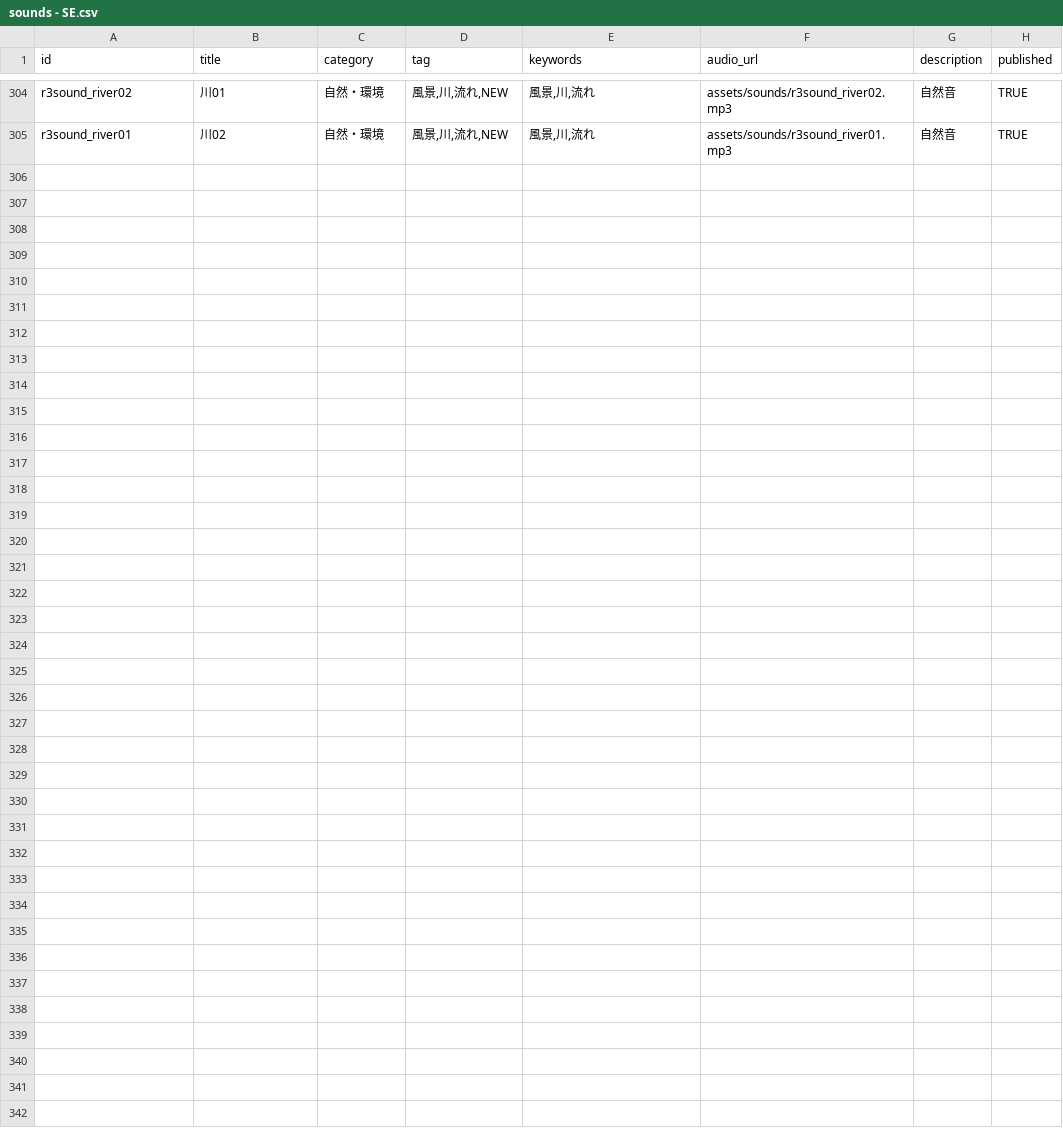
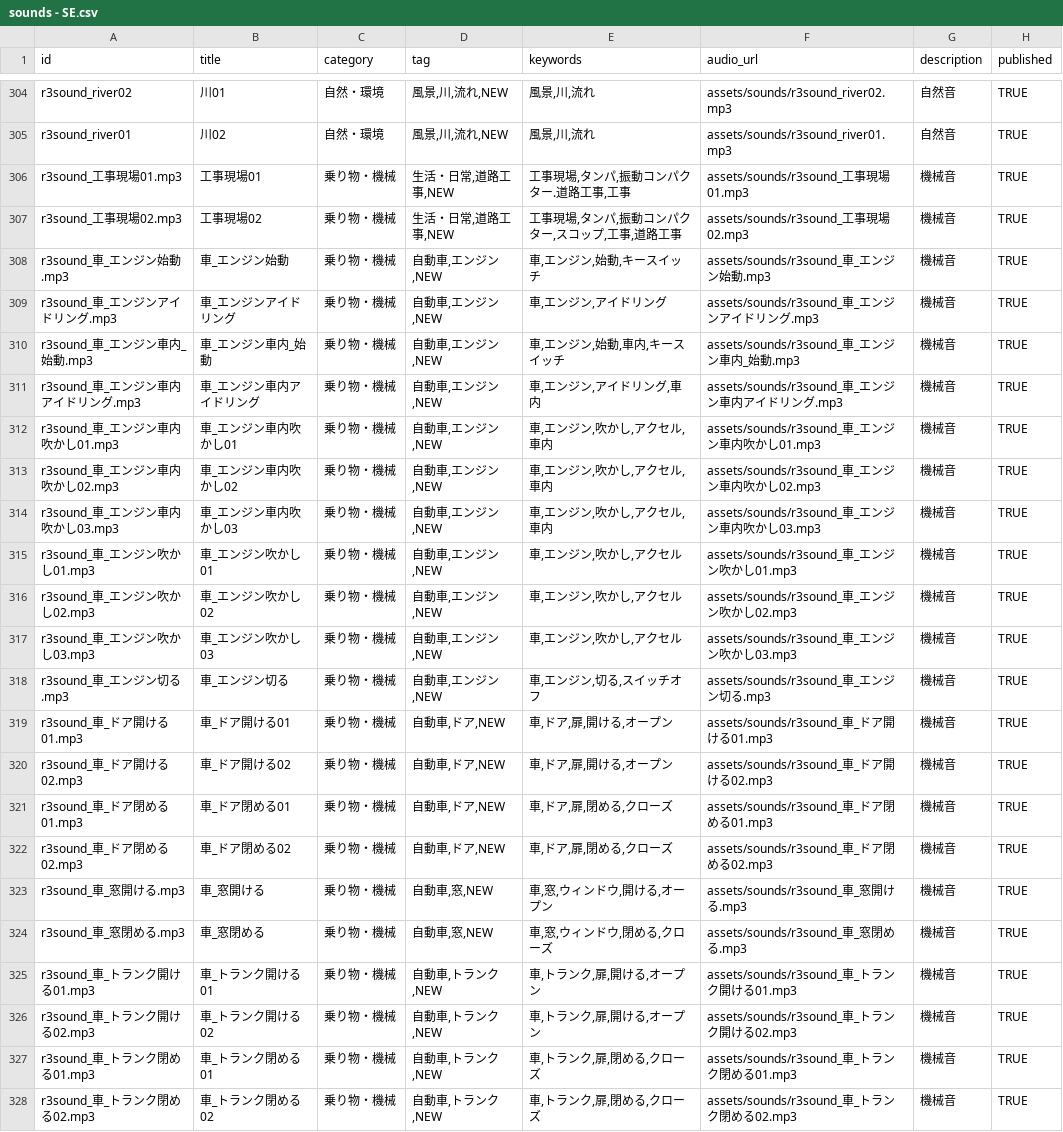
Before and after one commit to isanobuhikoR3/R3sound_top_page, a CSV file: assets/data/sounds - SE.csv, drawn as a sheet; only a part is shown, gaps mark what is left out.

Commit message:
Update sounds - SE.csv

```diff
--- a/assets/data/sounds - SE.csv
+++ b/assets/data/sounds - SE.csv
@@ -305 +305,24 @@ r3sound_river02,川01,自然・環境,"風景,川,流れ,NEW","風景,川,流れ
 r3sound_river01,川02,自然・環境,"風景,川,流れ,NEW","風景,川,流れ",assets/sounds/r3sound_river01.mp3,自然音,TRUE
+r3sound_工事現場01.mp3,工事現場01,乗り物・機械,"生活・日常,道路工事,NEW","工事現場,タンパ,振動コンパクター.道路工事,工事",assets/sounds/r3sound_工事現場01.mp3,機械音,TRUE
+r3sound_工事現場02.mp3,工事現場02,乗り物・機械,"生活・日常,道路工事,NEW","工事現場,タンパ,振動コンパクター,スコップ,工事,道路工事",assets/sounds/r3sound_工事現場02.mp3,機械音,TRUE
+r3sound_車_エンジン始動.mp3,車_エンジン始動,乗り物・機械,"自動車,エンジン,NEW","車,エンジン,始動,キースイッチ",assets/sounds/r3sound_車_エンジン始動.mp3,機械音,TRUE
+r3sound_車_エンジンアイドリング.mp3,車_エンジンアイドリング,乗り物・機械,"自動車,エンジン,NEW","車,エンジン,アイドリング",assets/sounds/r3sound_車_エンジンアイドリング.mp3,機械音,TRUE
+r3sound_車_エンジン車内_始動.mp3,車_エンジン車内_始動,乗り物・機械,"自動車,エンジン,NEW","車,エンジン,始動,車内,キースイッチ",assets/sounds/r3sound_車_エンジン車内_始動.mp3,機械音,TRUE
+r3sound_車_エンジン車内アイドリング.mp3,車_エンジン車内アイドリング,乗り物・機械,"自動車,エンジン,NEW","車,エンジン,アイドリング,車内",assets/sounds/r3sound_車_エンジン車内アイドリング.mp3,機械音,TRUE
+r3sound_車_エンジン車内吹かし01.mp3,車_エンジン車内吹かし01,乗り物・機械,"自動車,エンジン,NEW","車,エンジン,吹かし,アクセル,車内",assets/sounds/r3sound_車_エンジン車内吹かし01.mp3,機械音,TRUE
+r3sound_車_エンジン車内吹かし02.mp3,車_エンジン車内吹かし02,乗り物・機械,"自動車,エンジン,NEW","車,エンジン,吹かし,アクセル,車内",assets/sounds/r3sound_車_エンジン車内吹かし02.mp3,機械音,TRUE
+r3sound_車_エンジン車内吹かし03.mp3,車_エンジン車内吹かし03,乗り物・機械,"自動車,エンジン,NEW","車,エンジン,吹かし,アクセル,車内",assets/sounds/r3sound_車_エンジン車内吹かし03.mp3,機械音,TRUE
+r3sound_車_エンジン吹かし01.mp3,車_エンジン吹かし01,乗り物・機械,"自動車,エンジン,NEW","車,エンジン,吹かし,アクセル",assets/sounds/r3sound_車_エンジン吹かし01.mp3,機械音,TRUE
+r3sound_車_エンジン吹かし02.mp3,車_エンジン吹かし02,乗り物・機械,"自動車,エンジン,NEW","車,エンジン,吹かし,アクセル",assets/sounds/r3sound_車_エンジン吹かし02.mp3,機械音,TRUE
+r3sound_車_エンジン吹かし03.mp3,車_エンジン吹かし03,乗り物・機械,"自動車,エンジン,NEW","車,エンジン,吹かし,アクセル",assets/sounds/r3sound_車_エンジン吹かし03.mp3,機械音,TRUE
+r3sound_車_エンジン切る.mp3,車_エンジン切る,乗り物・機械,"自動車,エンジン,NEW","車,エンジン,切る,スイッチオフ",assets/sounds/r3sound_車_エンジン切る.mp3,機械音,TRUE
+r3sound_車_ドア開ける01.mp3,車_ドア開ける01,乗り物・機械,"自動車,ドア,NEW","車,ドア,扉,開ける,オープン",assets/sounds/r3sound_車_ドア開ける01.mp3,機械音,TRUE
+r3sound_車_ドア開ける02.mp3,車_ドア開ける02,乗り物・機械,"自動車,ドア,NEW","車,ドア,扉,開ける,オープン",assets/sounds/r3sound_車_ドア開ける02.mp3,機械音,TRUE
+r3sound_車_ドア閉める01.mp3,車_ドア閉める01,乗り物・機械,"自動車,ドア,NEW","車,ドア,扉,閉める,クローズ",assets/sounds/r3sound_車_ドア閉める01.mp3,機械音,TRUE
+r3sound_車_ドア閉める02.mp3,車_ドア閉める02,乗り物・機械,"自動車,ドア,NEW","車,ドア,扉,閉める,クローズ",assets/sounds/r3sound_車_ドア閉める02.mp3,機械音,TRUE
+r3sound_車_窓開ける.mp3,車_窓開ける,乗り物・機械,"自動車,窓,NEW","車,窓,ウィンドウ,開ける,オープン",assets/sounds/r3sound_車_窓開ける.mp3,機械音,TRUE
+r3sound_車_窓閉める.mp3,車_窓閉める,乗り物・機械,"自動車,窓,NEW","車,窓,ウィンドウ,閉める,クローズ",assets/sounds/r3sound_車_窓閉める.mp3,機械音,TRUE
+r3sound_車_トランク開ける01.mp3,車_トランク開ける01,乗り物・機械,"自動車,トランク,NEW","車,トランク,扉,開ける,オープン",assets/sounds/r3sound_車_トランク開ける01.mp3,機械音,TRUE
+r3sound_車_トランク開ける02.mp3,車_トランク開ける02,乗り物・機械,"自動車,トランク,NEW","車,トランク,扉,開ける,オープン",assets/sounds/r3sound_車_トランク開ける02.mp3,機械音,TRUE
+r3sound_車_トランク閉める01.mp3,車_トランク閉める01,乗り物・機械,"自動車,トランク,NEW","車,トランク,扉,閉める,クローズ",assets/sounds/r3sound_車_トランク閉める01.mp3,機械音,TRUE
+r3sound_車_トランク閉める02.mp3,車_トランク閉める02,乗り物・機械,"自動車,トランク,NEW","車,トランク,扉,閉める,クローズ",assets/sounds/r3sound_車_トランク閉める02.mp3,機械音,TRUE
```
